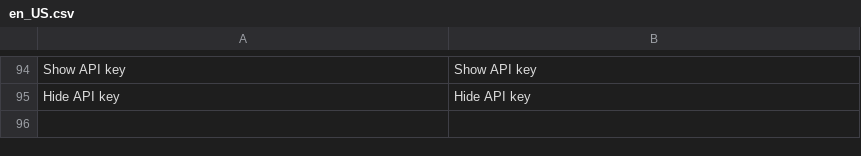
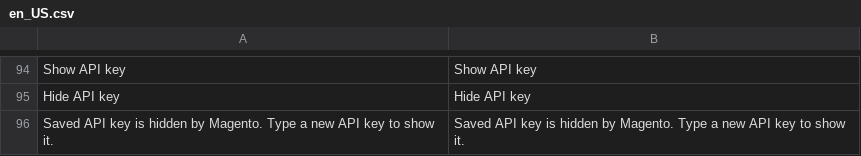
Before and after one commit to JakubFilounek/magento-2, a CSV file: app/code/Ecomail/Ecomail/i18n/en_US.csv, drawn as a sheet; only a part is shown, gaps mark what is left out; the diff names each change by its address in the sheet, - before the commit and + after, or states it on an @@ line.

```diff
--- a/app/code/Ecomail/Ecomail/i18n/en_US.csv
+++ b/app/code/Ecomail/Ecomail/i18n/en_US.csv
+row 96: Saved API key is hidden by Magento. Type a new API key to show it. | Saved API key is hidden by Magento. Type a new API key to show it.
```
Also changed, not shown: app/code/Ecomail/Ecomail/i18n/cs_CZ.csv, app/code/Ecomail/Ecomail/i18n/pl_PL.csv, 4 other files.
